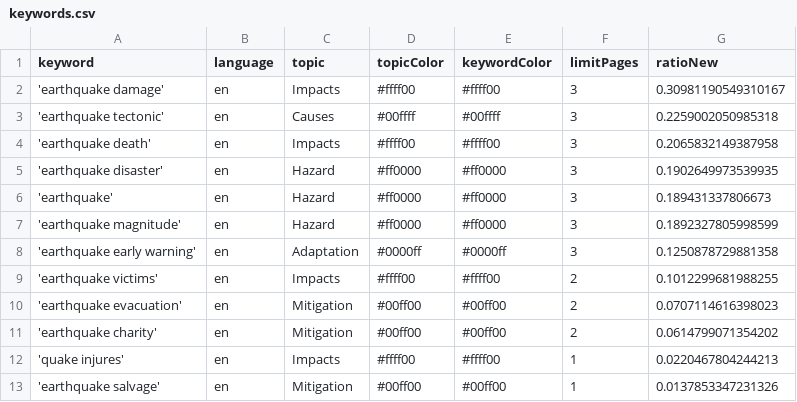
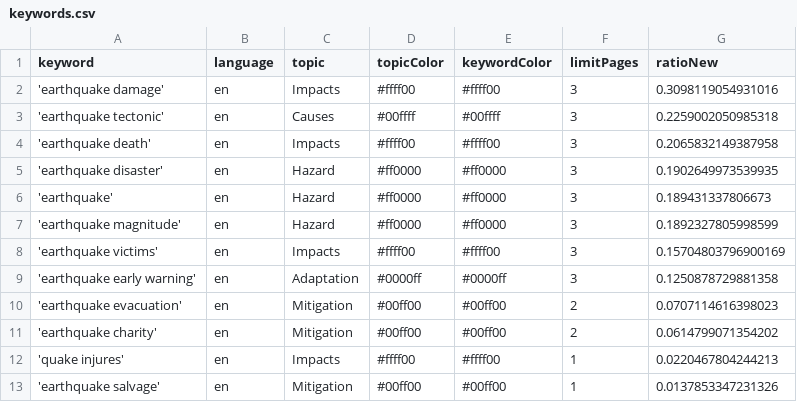
Before and after one commit to tg-news/EarthquakeIsComing, a CSV file: keywords.csv, drawn as a sheet.

```diff
--- a/keywords.csv
+++ b/keywords.csv
@@ -1,3 +1,3 @@
 keyword,language,topic,topicColor,keywordColor,limitPages,ratioNew
-'earthquake damage',en,Impacts,#ffff00,#ffff00,3,0.30981190549310167
+'earthquake damage',en,Impacts,#ffff00,#ffff00,3,0.3098119054931016
 'earthquake tectonic',en,Causes,#00ffff,#00ffff,3,0.2259002050985318
@@ -7,4 +7,4 @@ keyword,language,topic,topicColor,keywordColor,limitPages,ratioNew
 'earthquake magnitude',en,Hazard,#ff0000,#ff0000,3,0.1892327805998599
+'earthquake victims',en,Impacts,#ffff00,#ffff00,3,0.15704803796900169
 'earthquake early warning',en,Adaptation,#0000ff,#0000ff,3,0.1250878729881358
-'earthquake victims',en,Impacts,#ffff00,#ffff00,2,0.1012299681988255
 'earthquake evacuation',en,Mitigation,#00ff00,#00ff00,2,0.0707114616398023
```
Also changed, not shown: 2 other files.
